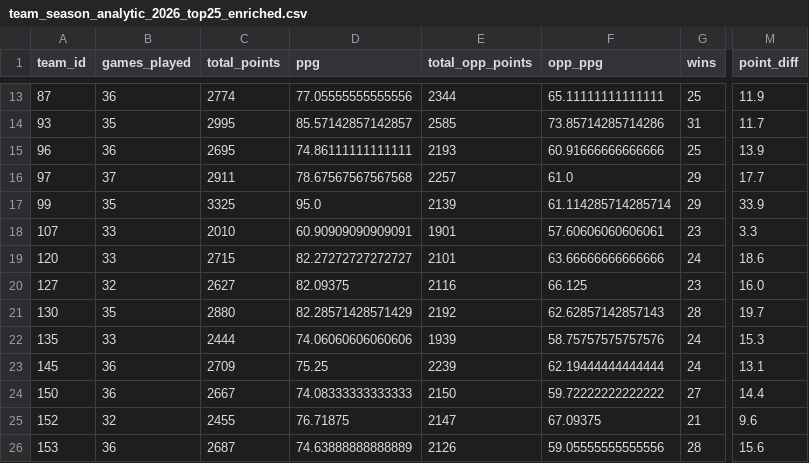
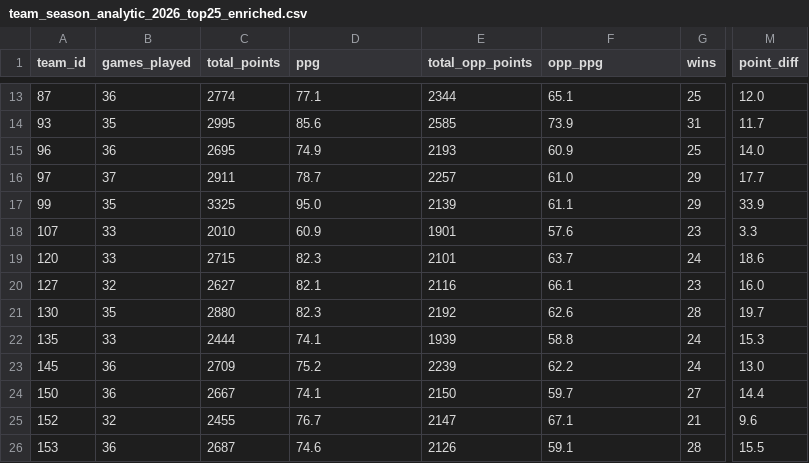
Before and after one commit to kbsmd-sportsmusicdata/wbb_2026_scout_reports, a CSV file: data/processed/roster/team_season_analytic_2026_top25_enriched.csv, drawn as a sheet; only a part is shown, gaps mark what is left out; the diff covers the shown part only; the diff names each change by its address in the sheet, - before the commit and + after, or states it on an @@ line.

```diff
--- a/data/processed/roster/team_season_analytic_2026_top25_enriched.csv
+++ b/data/processed/roster/team_season_analytic_2026_top25_enriched.csv
-D13 (ppg): 77.05555555555556
+D13 (ppg): 77.1
-F13 (opp_ppg): 65.11111111111111
+F13 (opp_ppg): 65.1
-M13 (point_diff): 11.9
+M13 (point_diff): 12.0
-D14 (ppg): 85.57142857142857
+D14 (ppg): 85.6
-F14 (opp_ppg): 73.85714285714286
+F14 (opp_ppg): 73.9
-D15 (ppg): 74.86111111111111
+D15 (ppg): 74.9
-F15 (opp_ppg): 60.91666666666666
+F15 (opp_ppg): 60.9
-M15 (point_diff): 13.9
+M15 (point_diff): 14.0
-D16 (ppg): 78.67567567567568
+D16 (ppg): 78.7
-F17 (opp_ppg): 61.114285714285714
+F17 (opp_ppg): 61.1
-D18 (ppg): 60.90909090909091
+D18 (ppg): 60.9
-F18 (opp_ppg): 57.60606060606061
+F18 (opp_ppg): 57.6
-D19 (ppg): 82.27272727272727
+D19 (ppg): 82.3
-F19 (opp_ppg): 63.66666666666666
+F19 (opp_ppg): 63.7
-D20 (ppg): 82.09375
+D20 (ppg): 82.1
-F20 (opp_ppg): 66.125
+F20 (opp_ppg): 66.1
-D21 (ppg): 82.28571428571429
+D21 (ppg): 82.3
-F21 (opp_ppg): 62.62857142857143
+F21 (opp_ppg): 62.6
-D22 (ppg): 74.06060606060606
+D22 (ppg): 74.1
-F22 (opp_ppg): 58.75757575757576
+F22 (opp_ppg): 58.8
-D23 (ppg): 75.25
+D23 (ppg): 75.2
-F23 (opp_ppg): 62.19444444444444
+F23 (opp_ppg): 62.2
-M23 (point_diff): 13.1
+M23 (point_diff): 13.0
-D24 (ppg): 74.08333333333333
+D24 (ppg): 74.1
-F24 (opp_ppg): 59.72222222222222
+F24 (opp_ppg): 59.7
-D25 (ppg): 76.71875
+D25 (ppg): 76.7
-F25 (opp_ppg): 67.09375
+F25 (opp_ppg): 67.1
-D26 (ppg): 74.63888888888889
+D26 (ppg): 74.6
-F26 (opp_ppg): 59.05555555555556
+F26 (opp_ppg): 59.1
-M26 (point_diff): 15.6
+M26 (point_diff): 15.5
```
Also changed, not shown: 155 edited cells elsewhere in this file, data/processed/roster/team_season_analytic_2026_top25.csv, 6 other files.
